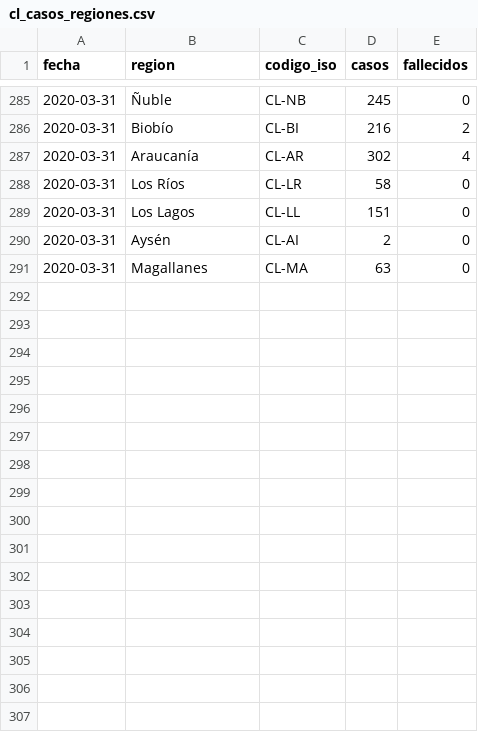
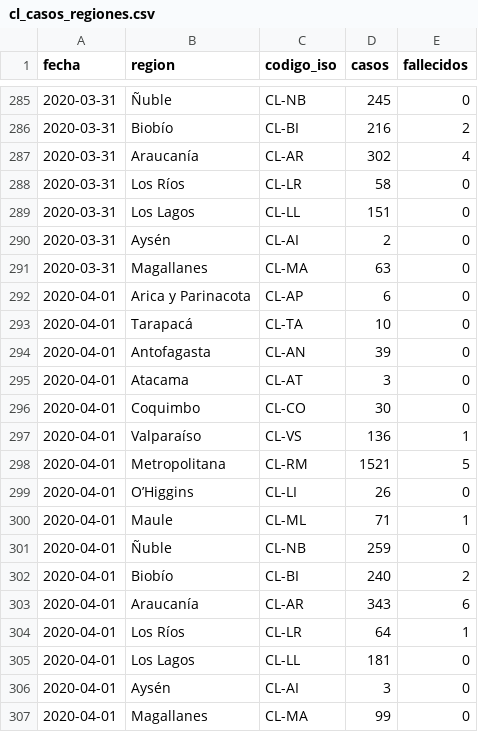
Before and after one commit to nekurosu/covid_data, a CSV file: cl_casos_regiones.csv, drawn as a sheet; only a part is shown, gaps mark what is left out; the diff names each change by its address in the sheet, - before the commit and + after, or states it on an @@ line.

Commit message:
Agrega data publicada el 2020-04-01

```diff
--- a/cl_casos_regiones.csv
+++ b/cl_casos_regiones.csv
+row 292: 2020-04-01 | Arica y Parinacota | CL-AP | 6 | 0
+row 293: 2020-04-01 | Tarapacá | CL-TA | 10 | 0
+row 294: 2020-04-01 | Antofagasta | CL-AN | 39 | 0
+row 295: 2020-04-01 | Atacama | CL-AT | 3 | 0
+row 296: 2020-04-01 | Coquimbo | CL-CO | 30 | 0
+row 297: 2020-04-01 | Valparaíso | CL-VS | 136 | 1
+row 298: 2020-04-01 | Metropolitana | CL-RM | 1521 | 5
+row 299: 2020-04-01 | O’Higgins | CL-LI | 26 | 0
+row 300: 2020-04-01 | Maule | CL-ML | 71 | 1
+row 301: 2020-04-01 | Ñuble | CL-NB | 259 | 0
+row 302: 2020-04-01 | Biobío | CL-BI | 240 | 2
+row 303: 2020-04-01 | Araucanía | CL-AR | 343 | 6
+row 304: 2020-04-01 | Los Ríos | CL-LR | 64 | 1
+row 305: 2020-04-01 | Los Lagos | CL-LL | 181 | 0
+row 306: 2020-04-01 | Aysén | CL-AI | 3 | 0
+row 307: 2020-04-01 | Magallanes | CL-MA | 99 | 0
```
Also changed, not shown: cl_recuperados.csv.
